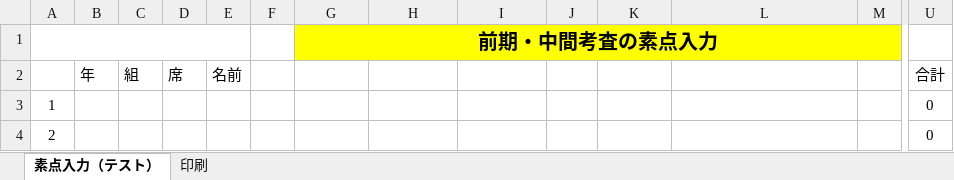
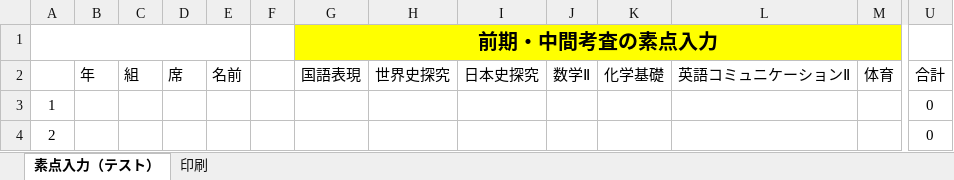
Before and after one commit to carlosvitoriasonge-a11y/student-app-backend, an Excel workbook: templates/exam_template_3.xlsm, sheet 素点入力（テスト）, drawn as a sheet; only a part is shown, gaps mark what is left out; values as stored, in another font and other column widths than the file's, no borders; conditional formats not drawn; removed rows and columns are numbered as before the commit, all else as after; rows hold the shown columns only; the diff names each change by its address in the sheet, - before the commit and + after, or states it on an @@ line.

```diff
--- a/templates/exam_template_3.xlsm (sheet 素点入力（テスト）)
+++ b/templates/exam_template_3.xlsm (sheet 素点入力（テスト）)
-row 2:  | 年 | 組 | 席 | 名前 |  |  |  |  |  |  |  |  | 合計
+row 2:  | 年 | 組 | 席 | 名前 |  | 国語表現 | 世界史探究 | 日本史探究 | 数学Ⅱ | 化学基礎 | 英語コミュニケーションⅡ | 体育 | 合計
```
Also changed, not shown: sheet 印刷, charts or pictures, templates/exam_template_1.xlsm, templates/exam_template_2.xlsm.
